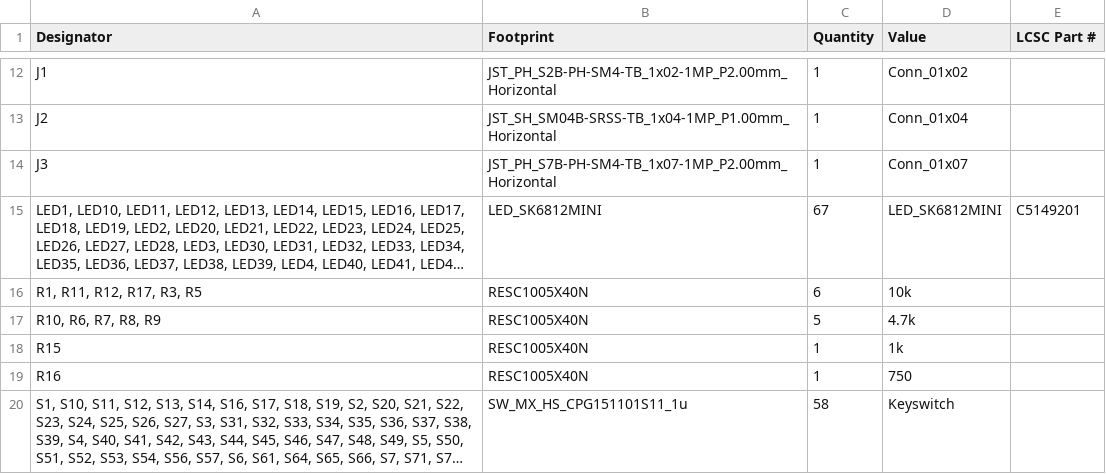
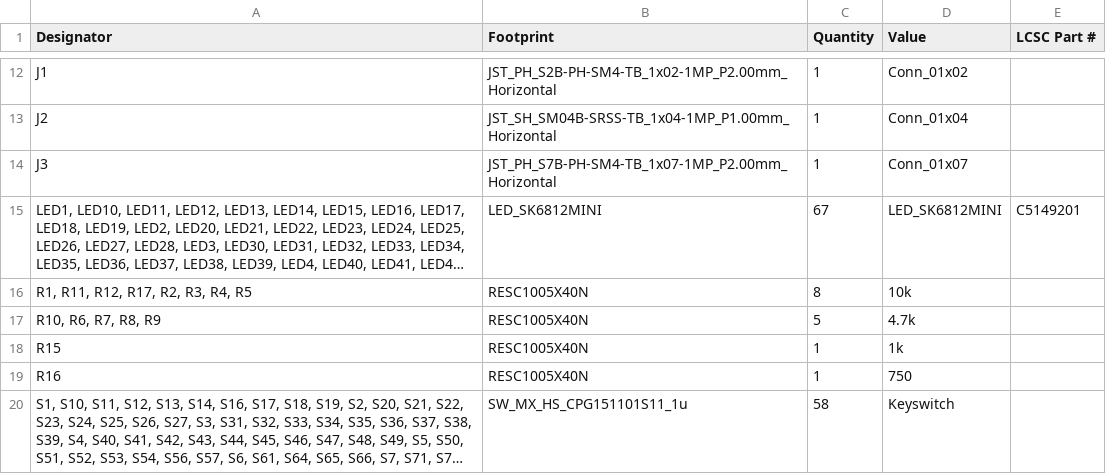
Before and after one commit to opyau21/65-Keyboard, a CSV file: pcb_v1/production/bom.csv, drawn as a sheet; only a part is shown, gaps mark what is left out; long unchanged cells end in …; the diff names each change by its address in the sheet, - before the commit and + after, or states it on an @@ line.

```diff
--- a/pcb_v1/production/bom.csv
+++ b/pcb_v1/production/bom.csv
-A16 (Designator): R1, R11, R12, R17, R3, R5
+A16 (Designator): R1, R11, R12, R17, R2, R3, R4, R5
-C16 (Quantity): 6
+C16 (Quantity): 8
```
Also changed, not shown: pcb_v1/production/designators.csv, pcb_v1/production/positions.csv, 31 other files.
